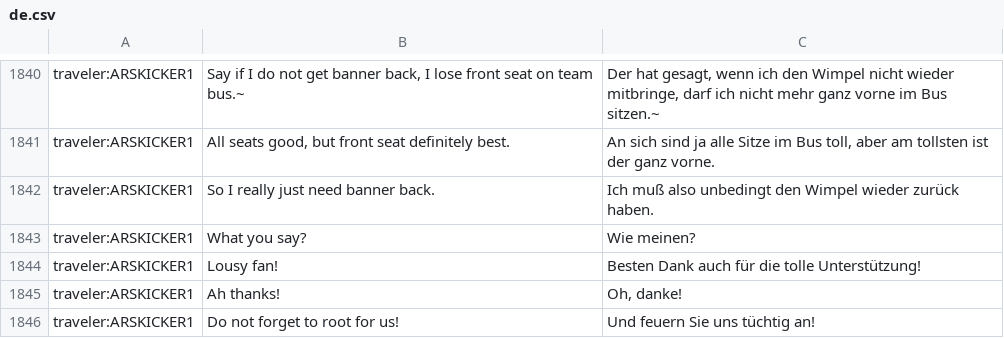
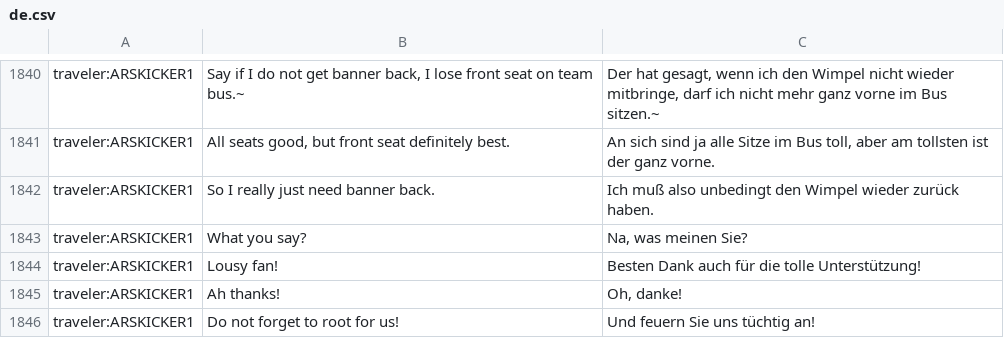
Before and after one commit to PapersPleaseLoc/Loc, a CSV file: de.csv, drawn as a sheet; only a part is shown, gaps mark what is left out; the diff names each change by its address in the sheet, - before the commit and + after, or states it on an @@ line.

Commit message:
Updates 4f8ddf3c-57c1-4198-b011-0b725fe14228

```diff
--- a/de.csv
+++ b/de.csv
-C1843: Wie meinen?
+C1843: Na, was meinen Sie?
```
